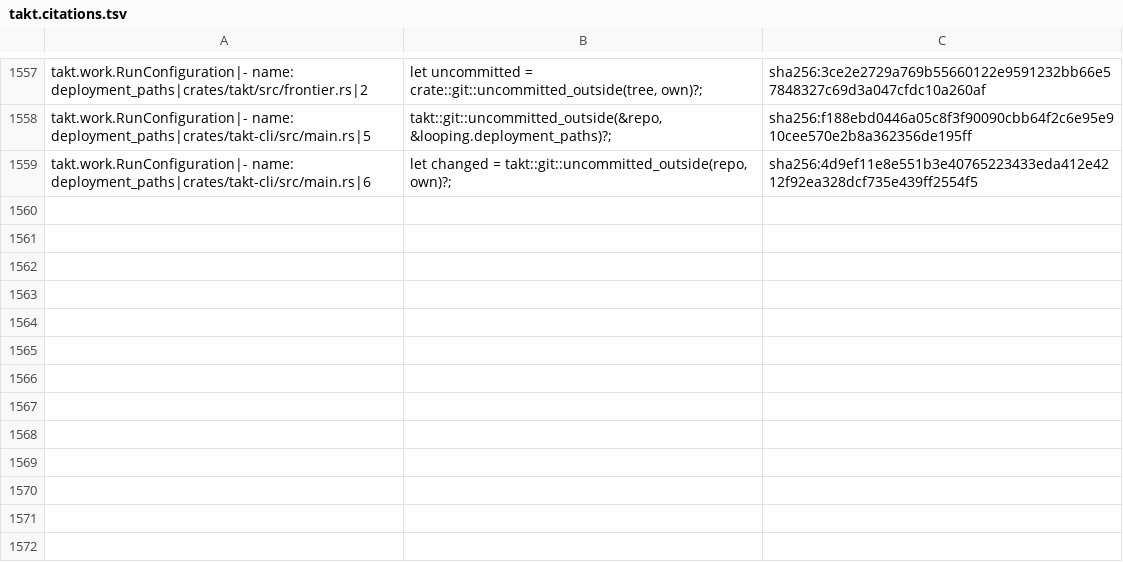
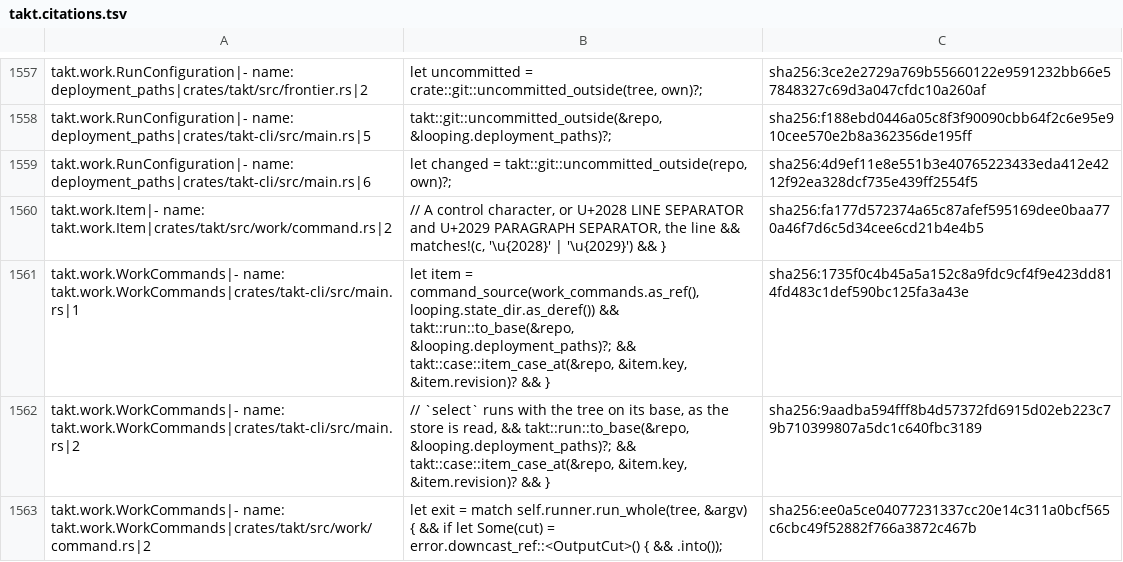
Before and after one commit to beyond10x/takt, a TSV file: ess/domains/takt.citations.tsv, drawn as a sheet; only a part is shown, gaps mark what is left out; the diff covers the shown part only; the diff names each change by its address in the sheet, - before the commit and + after, or states it on an @@ line.

```diff
--- a/ess/domains/takt.citations.tsv
+++ b/ess/domains/takt.citations.tsv
+row 1560: takt.work.Item|- name: takt.work.Item|crates/takt/src/work/command.rs|2 | // A control character, or U+2028 LINE SEPARATOR and U+2029 PARAGRAPH SEPARATOR, the line && matches!(c, '\u{2028}' | '\u{2029}') && } | sha256:fa177d572374a65c87afef595169dee0baa770a46f7d6c5d34cee6cd21b4e4b5
+row 1561: takt.work.WorkCommands|- name: takt.work.WorkCommands|crates/takt-cli/src/main.rs|1 | let item = command_source(work_commands.as_ref(), looping.state_dir.as_deref()) && takt::run::to_base(&repo, &looping.deployment_paths)?; && takt::case::item_case_at(&repo, &item.key, &item.revision)? && } | sha256:1735f0c4b45a5a152c8a9fdc9cf4f9e423dd814fd483c1def590bc125fa3a43e
+row 1562: takt.work.WorkCommands|- name: takt.work.WorkCommands|crates/takt-cli/src/main.rs|2 | // `select` runs with the tree on its base, as the store is read, && takt::run::to_base(&repo, &looping.deployment_paths)?; && takt::case::item_case_at(&repo, &item.key, &item.revision)? && } | sha256:9aadba594fff8b4d57372fd6915d02eb223c79b710399807a5dc1c640fbc3189
+row 1563: takt.work.WorkCommands|- name: takt.work.WorkCommands|crates/takt/src/work/command.rs|2 | let exit = match self.runner.run_whole(tree, &argv) { && if let Some(cut) = error.downcast_ref::<OutputCut>() { && .into()); | sha256:ee0a5ce04077231337cc20e14c311a0bcf565c6cbc49f52882f766a3872c467b
```
Also changed, not shown: 4 added rows and 11 edited cells elsewhere in this file, 22 other files.
